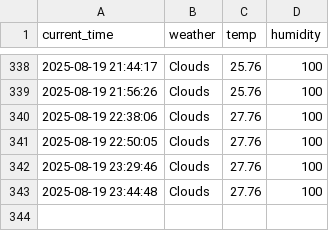
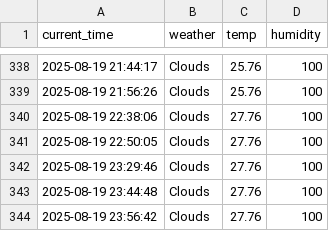
Before and after one commit to munho-kim/weather, a CSV file: seoul_weather.csv, drawn as a sheet; only a part is shown, gaps mark what is left out.

```diff
--- a/seoul_weather.csv
+++ b/seoul_weather.csv
@@ -343 +343,2 @@ current_time,weather,temp,humidity
 2025-08-19 23:44:48,Clouds,27.76,100
+2025-08-19 23:56:42,Clouds,27.76,100
```
